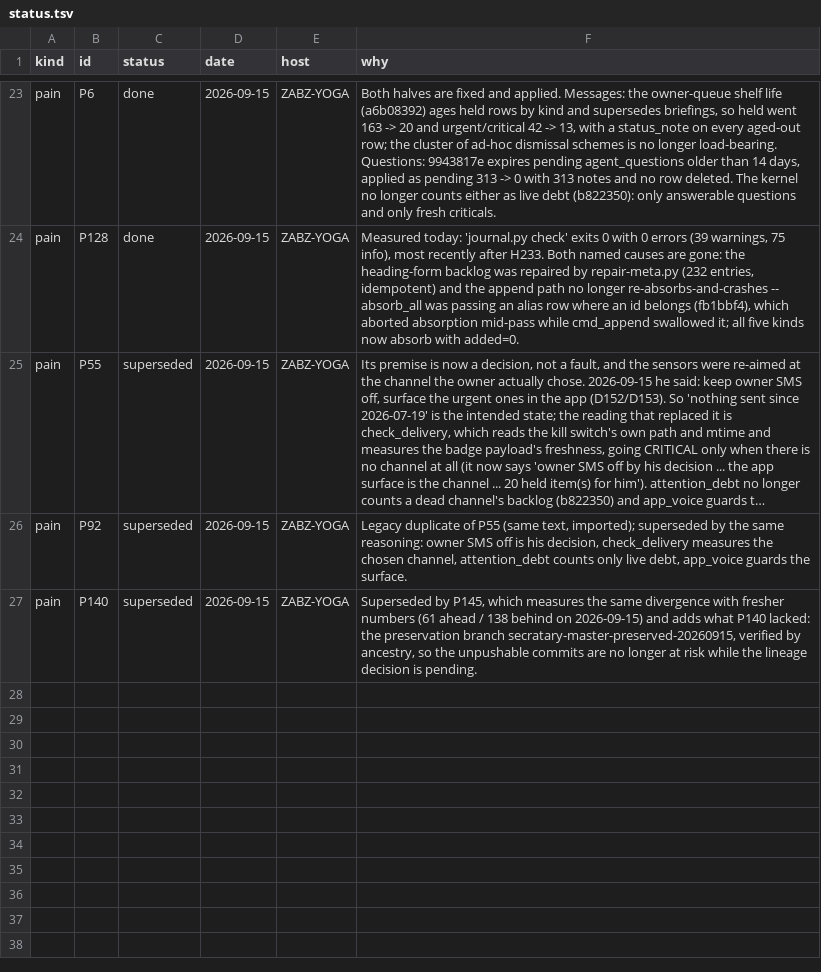
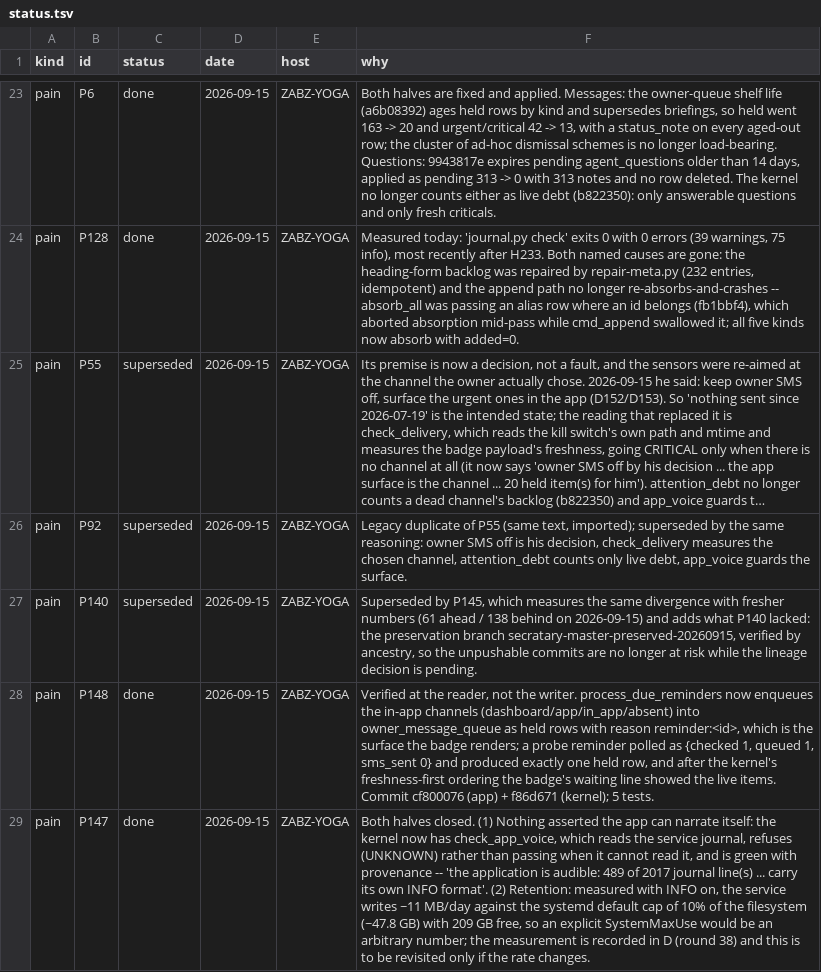
Before and after one commit to lakewoodphone/harness-config, a TSV file: journal/state/status.tsv, drawn as a sheet; only a part is shown, gaps mark what is left out; long unchanged cells end in …; the diff names each change by its address in the sheet, - before the commit and + after, or states it on an @@ line.

Commit message:
journal: round 38 -- the in-app reminder channel reaches the reader, and two more pains resolved
W132, L1516, D155, H235; P148 and P147 resolved with evidence. The lesson worth keeping is the
sharpest form yet of the representation problem: the fix was verified at the writer (queue row
present) and the badge still showed nothing, because the sample ordering let urgency outrank
freshness. A signal is surfaced only if it appears at the reader.

```diff
--- a/journal/state/status.tsv
+++ b/journal/state/status.tsv
+row 28: pain | P148 | done | 2026-09-15 | ZABZ-YOGA | Verified at the reader, not the writer. process_due_reminders now enqueues the in-app channels (dashboard/app/in_app/absent) into owner_message_queue as held rows with reason reminder:<id>, which is the surface the badge renders; a probe reminder polled as {checked 1, queued 1, sms_sent 0} and produced exactly one held row, and after the kernel's freshness-first ordering the badge's waiting line showed the live items. Commit cf800076 (app) + f86d671 (kernel); 5 tests.
+row 29: pain | P147 | done | 2026-09-15 | ZABZ-YOGA | Both halves closed. (1) Nothing asserted the app can narrate itself: the kernel now has check_app_voice, which reads the service journal, refuses (UNKNOWN) rather than passing when it cannot read it, and is green with provenance -- 'the application is audible: 489 of 2017 journal line(s) ... carry its own INFO format'. (2) Retention: measured with INFO on, the service writes ~11 MB/day against the systemd default cap of 10% of the filesystem (~47.8 GB) with 209 GB free, so an explicit SystemMaxUse would be an arbitrary number; the measurement is recorded in D (round 38) and this is to be revisited only if the rate changes.
```
Also changed, not shown: journal/index/entries.tsv, 4 other files.
